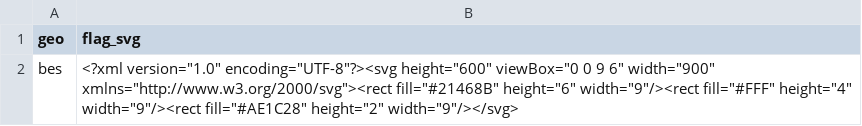
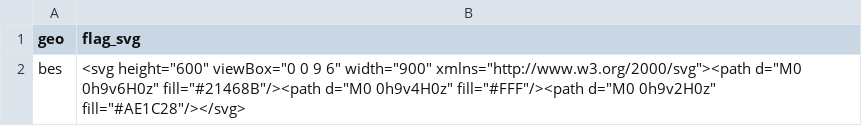
Before and after one commit to open-numbers/ddf--gapminder--country_flag_svg, a CSV file: ddf--entities--geo.csv, drawn as a sheet.

Commit message:
update dataset

```diff
--- a/ddf--entities--geo.csv
+++ b/ddf--entities--geo.csv
@@ -1,2 +1,2 @@
 geo,flag_svg
-bes,"<?xml version=""1.0"" encoding=""UTF-8""?><svg height=""600"" viewBox=""0 0 9 6"" width=""900"" xmlns=""http://www.w3.org/2000/svg""><rect fill=""#21468B"" height=""6"" width=""9""/><rect fill=""#FFF"" height=""4"" width=""9""/><rect fill=""#AE1C28"" height=""2"" width=""9""/></svg>"
+bes,"<svg height=""600"" viewBox=""0 0 9 6"" width=""900"" xmlns=""http://www.w3.org/2000/svg""><path d=""M0 0h9v6H0z"" fill=""#21468B""/><path d=""M0 0h9v4H0z"" fill=""#FFF""/><path d=""M0 0h9v2H0z"" fill=""#AE1C28""/></svg>"
```
Also changed, not shown: 1 other file.
